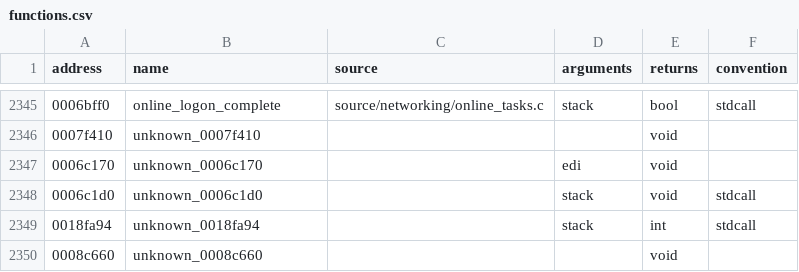
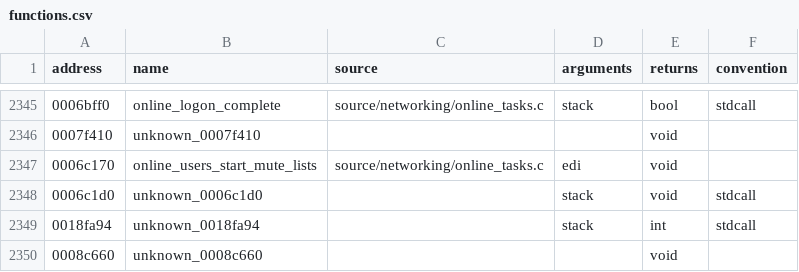
Before and after one commit to stevencol/halo-2-universal, a CSV file: symbols/functions.csv, drawn as a sheet; only a part is shown, gaps mark what is left out.

```diff
--- a/symbols/functions.csv
+++ b/symbols/functions.csv
@@ -2346,3 +2346,3 @@ address,name,source,arguments,returns,convention
 0007f410,unknown_0007f410,,,void
-0006c170,unknown_0006c170,,edi,void
+0006c170,online_users_start_mute_lists,source/networking/online_tasks.c,edi,void
 0006c1d0,unknown_0006c1d0,,stack,void,stdcall
```
Also changed, not shown: 6 other files.
